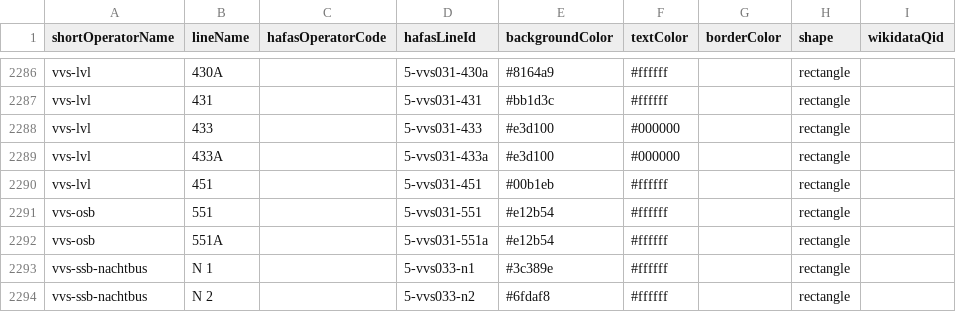
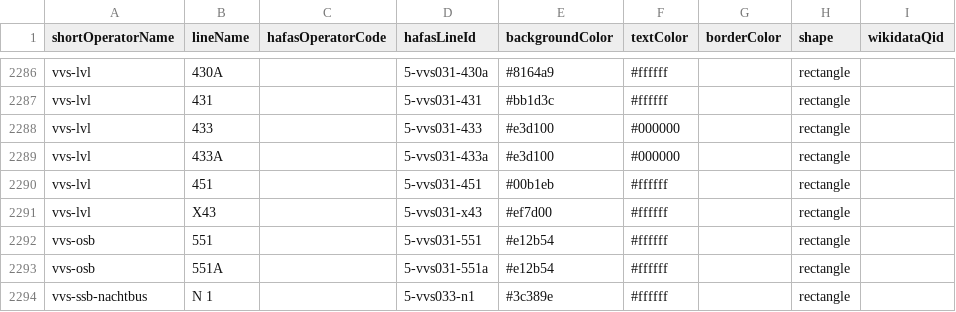
Before and after one commit to Traewelling/line-colors, a CSV file: line-colors.csv, drawn as a sheet; only a part is shown, gaps mark what is left out; the shorter side is filled out with more unchanged rows; the diff names each change by its address in the sheet, - before the commit and + after, or states it on an @@ line.

Commit message:
added the forgotten linie X43

```diff
--- a/line-colors.csv
+++ b/line-colors.csv
+row 2291: vvs-lvl | X43 |  | 5-vvs031-x43 | #ef7d00 | #ffffff |  | rectangle
```
